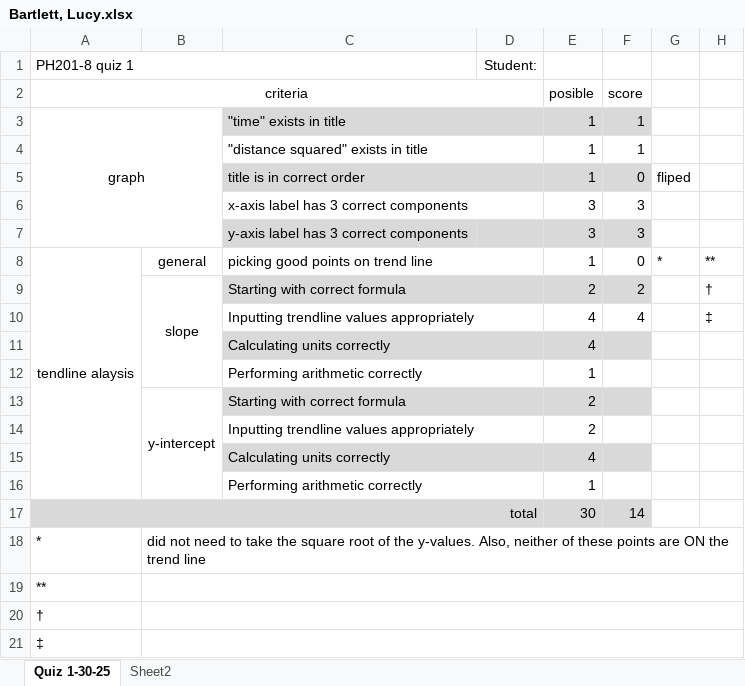
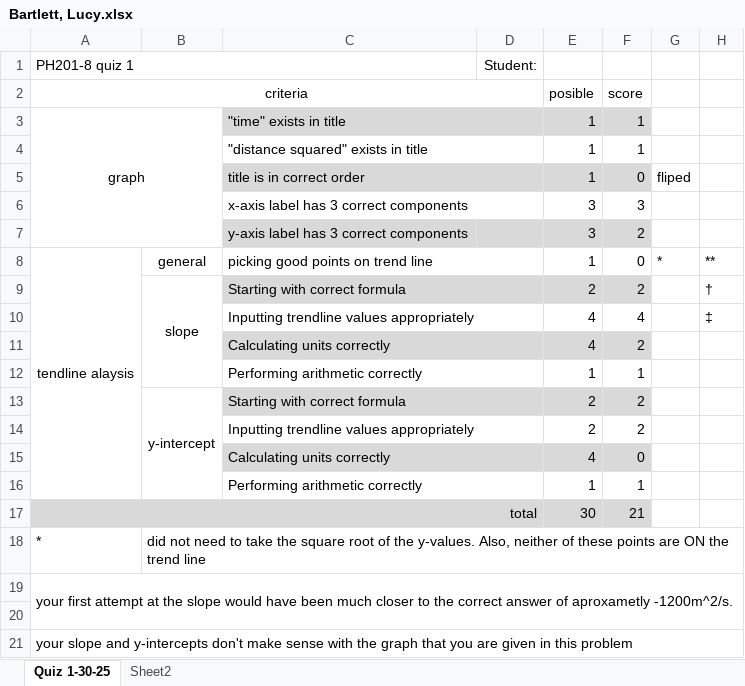
Before and after one commit to ThomasLatzaTeaching/winter2025, an Excel workbook: 201-8 (W25)/grades/Bartlett, Lucy.xlsx, sheet Quiz 1-30-25, drawn as a sheet; values as stored, in another font and other column widths than the file's, no borders; the diff names each change by its address in the sheet, - before the commit and + after, or states it on an @@ line.

```diff
--- a/201-8 (W25)/grades/Bartlett, Lucy.xlsx (sheet Quiz 1-30-25)
+++ b/201-8 (W25)/grades/Bartlett, Lucy.xlsx (sheet Quiz 1-30-25)
-F7 (score): 3
+F7 (score): 2
-F11 (score): (empty)
+F11 (score): 2
-F12 (score): (empty)
+F12 (score): 1
-F13:F14 (score): (empty)
+F13:F14 (score): 2
-F15 (score): (empty)
+F15 (score): 0
-F16 (score): (empty)
+F16 (score): 1
-F17 (score): 14
+F17 (score): 21
-A19 (criteria): **
+A19 (criteria): your first attempt at the slope would have been much closer to the correct answer of aproxametly -1200m^2/s.
+A19:H20 merged
-B19:H19 merged
-A20 (criteria): †
+A20 (criteria): (empty)
-B20:H20 merged
-A21 (criteria): ‡
+A21 (criteria): your slope and y-intercepts don't make sense with the graph that you are given in this problem
+A21:H21 merged
-B21:H21 merged
```
Also changed, not shown: 201-8 (W25)/grades/000 template.xlsx, 201-8 (W25)/grades/Bayan, Sarah.xlsx, 5 other files.
